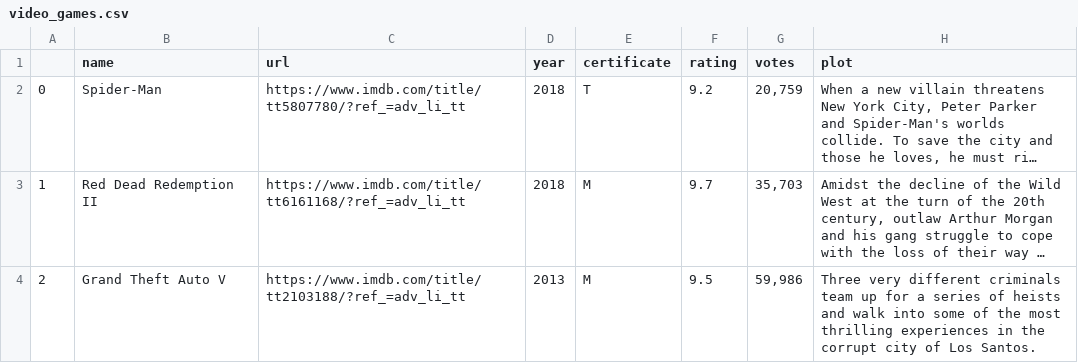
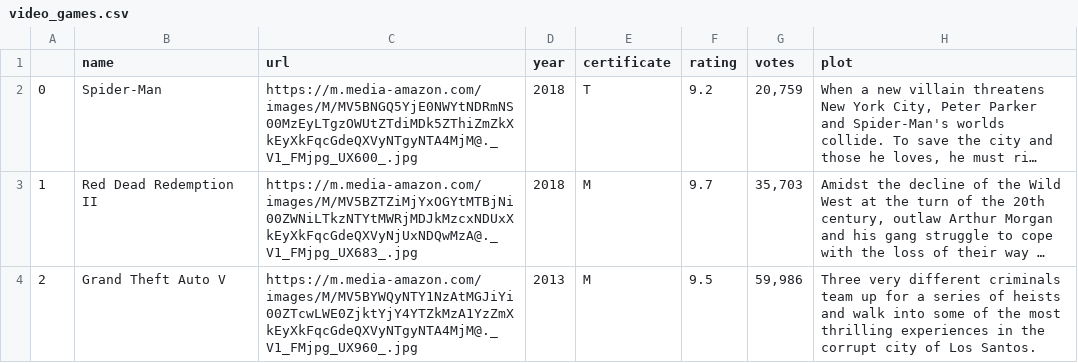
Before and after one commit to shaked777/GameRevive_BACK, a CSV file: video_games.csv, drawn as a sheet; only a part is shown; long unchanged cells end in …; the diff covers the shown part only; the diff names each change by its address in the sheet, - before the commit and + after, or states it on an @@ line.

```diff
--- a/video_games.csv
+++ b/video_games.csv
-C2 (url): https://www.imdb.com/title/tt5807780/?ref_=adv_li_tt
+C2 (url): https://m.media-amazon.com/images/M/MV5BNGQ5YjE0NWYtNDRmNS00MzEyLTgzOWUtZTdiMDk5ZThiZmZkXkEyXkFqcGdeQXVyNTgyNTA4MjM@._V1_FMjpg_UX600_.jpg
-C3 (url): https://www.imdb.com/title/tt6161168/?ref_=adv_li_tt
+C3 (url): https://m.media-amazon.com/images/M/MV5BZTZiMjYxOGYtMTBjNi00ZWNiLTkzNTYtMWRjMDJkMzcxNDUxXkEyXkFqcGdeQXVyNjUxNDQwMzA@._V1_FMjpg_UX683_.jpg
-C4 (url): https://www.imdb.com/title/tt2103188/?ref_=adv_li_tt
+C4 (url): https://m.media-amazon.com/images/M/MV5BYWQyNTY1NzAtMGJiYi00ZTcwLWE0ZjktYjY4YTZkMzA1YzZmXkEyXkFqcGdeQXVyNTgyNTA4MjM@._V1_FMjpg_UX960_.jpg
```
Also changed, not shown: 26 removed rows and 3 edited cells elsewhere in this file, 18 other files.
